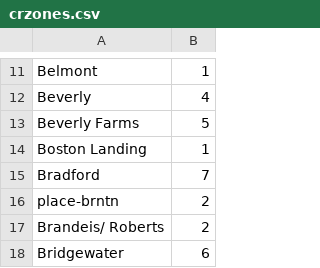
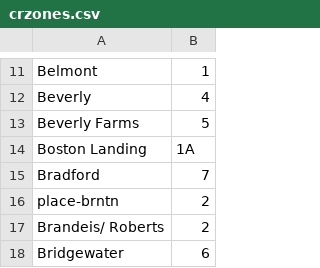
Before and after one commit to thecristen/dotcom, a CSV file: apps/zones/priv/crzones.csv, drawn as a sheet; only a part is shown, gaps mark what is left out.

Commit message:
boston landing is 1A, not 1
per: http://www.universalhub.com/2017/whoopsie-mbta-says-it-goofed-new-brighton-commuter

```diff
--- a/apps/zones/priv/crzones.csv
+++ b/apps/zones/priv/crzones.csv
@@ -13,3 +13,3 @@ Beverly,4
 Beverly Farms,5
-Boston Landing,1
+Boston Landing,1A
 Bradford,7
```
